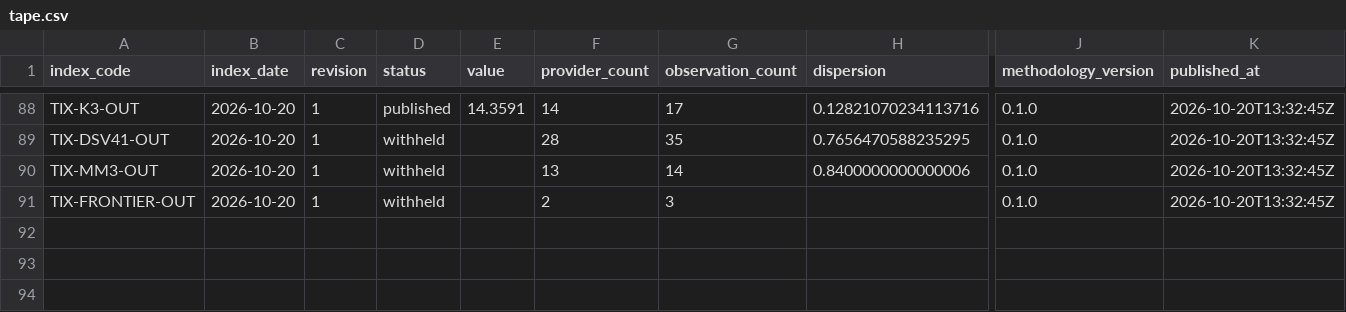
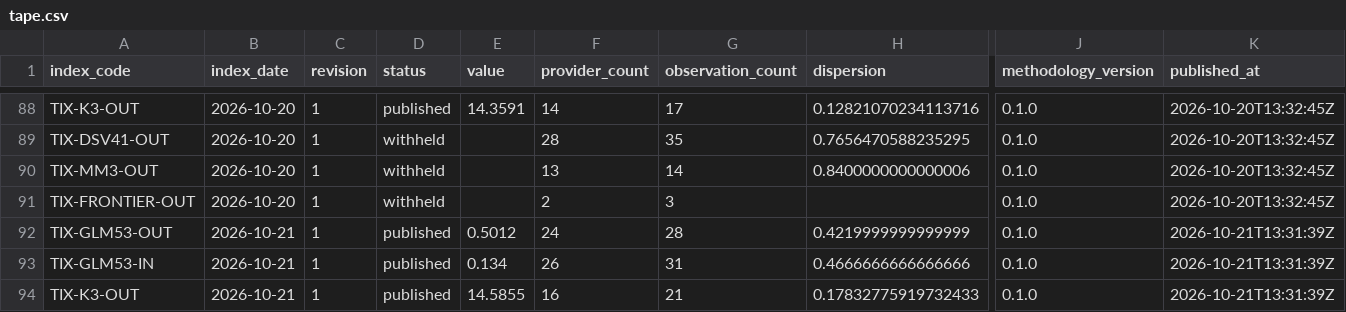
Before and after one commit to henryzhangpku/token-price-index, a CSV file: data/tape.csv, drawn as a sheet; only a part is shown, gaps mark what is left out; rows hold the shown columns only; the diff covers the shown part only; the diff names each change by its address in the sheet, - before the commit and + after, or states it on an @@ line.

```diff
--- a/data/tape.csv
+++ b/data/tape.csv
+row 92: TIX-GLM53-OUT | 2026-10-21 | 1 | published | 0.5012 | 24 | 28 | 0.4219999999999999 | 0.1.0 | 2026-10-21T13:31:39Z
+row 93: TIX-GLM53-IN | 2026-10-21 | 1 | published | 0.134 | 26 | 31 | 0.4666666666666666 | 0.1.0 | 2026-10-21T13:31:39Z
+row 94: TIX-K3-OUT | 2026-10-21 | 1 | published | 14.5855 | 16 | 21 | 0.17832775919732433 | 0.1.0 | 2026-10-21T13:31:39Z
```
Also changed, not shown: 3 added rows elsewhere in this file, 1 other file.
